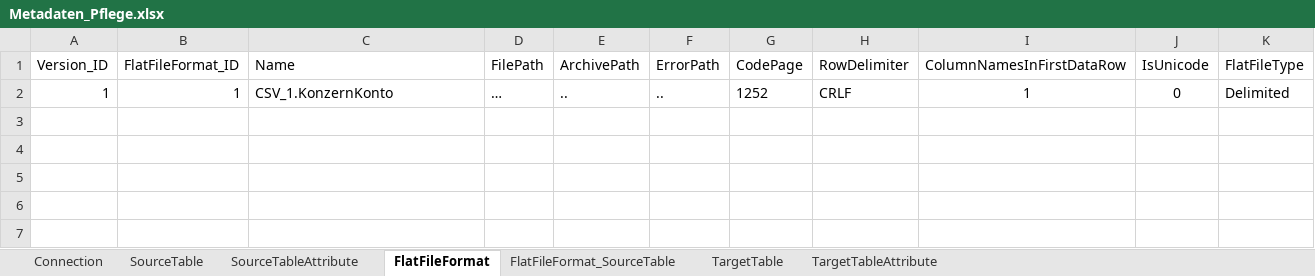
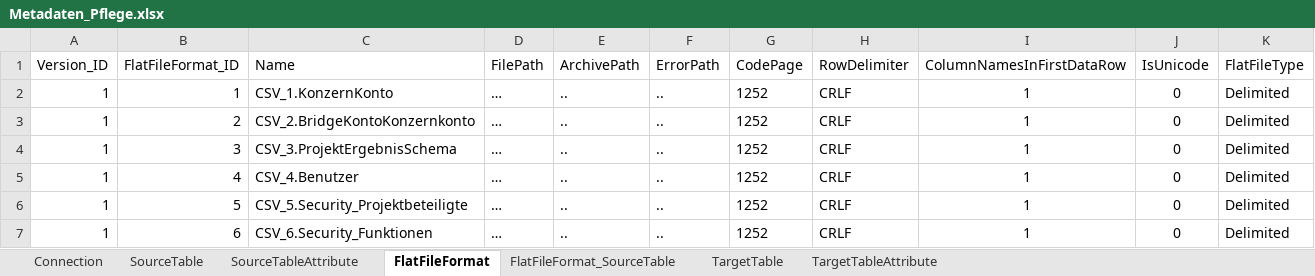
Before and after one commit to gasperzerak/ILF, an Excel workbook: Metadatenpflege/Metadaten_Pflege.xlsx, sheet FlatFileFormat, drawn as a sheet; values as stored, in another font and other column widths than the file's, no borders; conditional formats and table styles not drawn; the diff names each change by its address in the sheet, - before the commit and + after, or states it on an @@ line.

```diff
--- a/Metadatenpflege/Metadaten_Pflege.xlsx (sheet FlatFileFormat)
+++ b/Metadatenpflege/Metadaten_Pflege.xlsx (sheet FlatFileFormat)
+row 3: 1 | 2 | CSV_2.BridgeKontoKonzernkonto | … | .. | .. | 1252 | CRLF | 1 | 0 | Delimited
+row 4: 1 | 3 | CSV_3.ProjektErgebnisSchema | … | .. | .. | 1252 | CRLF | 1 | 0 | Delimited
+row 5: 1 | 4 | CSV_4.Benutzer | … | .. | .. | 1252 | CRLF | 1 | 0 | Delimited
+row 6: 1 | 5 | CSV_5.Security_Projektbeteiligte | … | .. | .. | 1252 | CRLF | 1 | 0 | Delimited
+row 7: 1 | 6 | CSV_6.Security_Funktionen | … | .. | .. | 1252 | CRLF | 1 | 0 | Delimited
```
Also changed, not shown: sheet SourceTableAttribute, sheet FlatFileFormat_SourceTable, sheet SourceTable, 3 other files.
